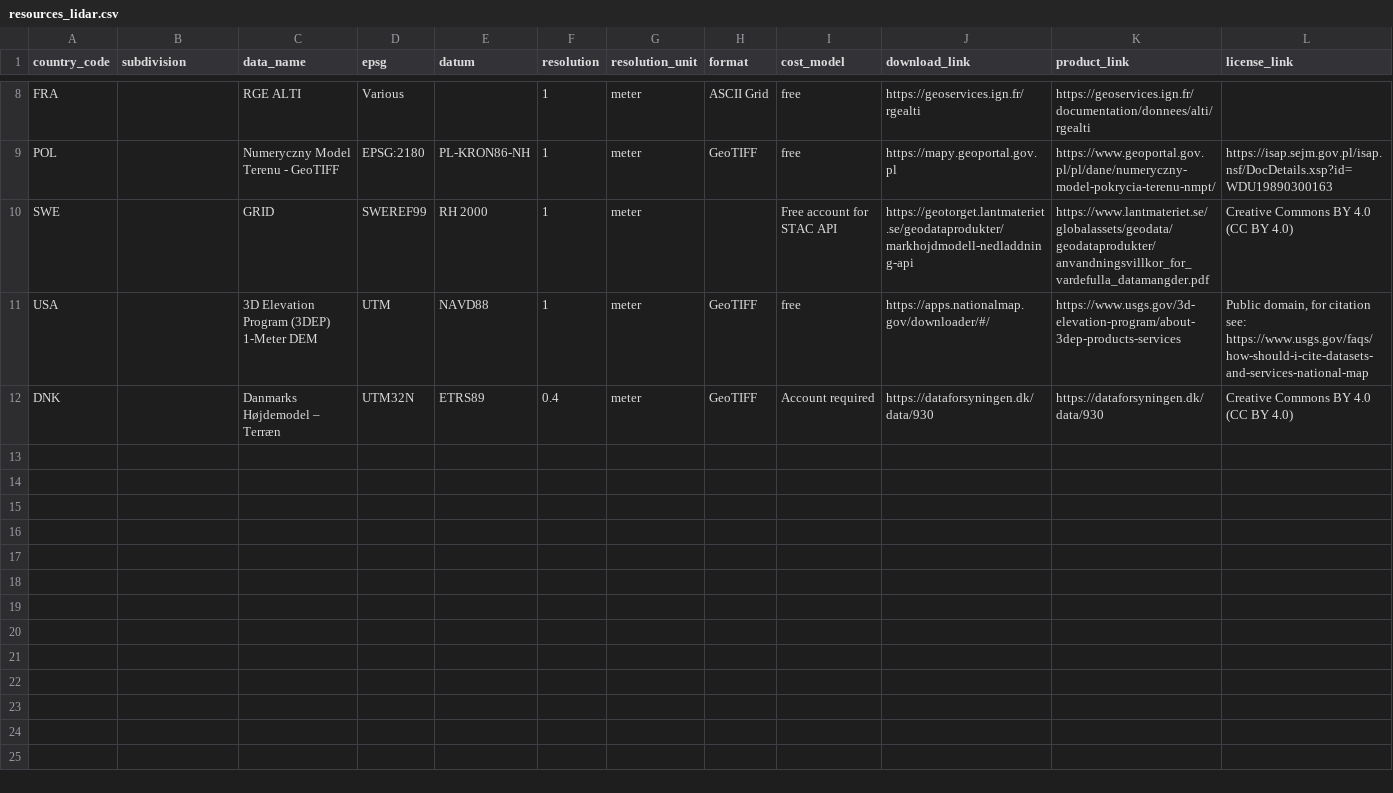
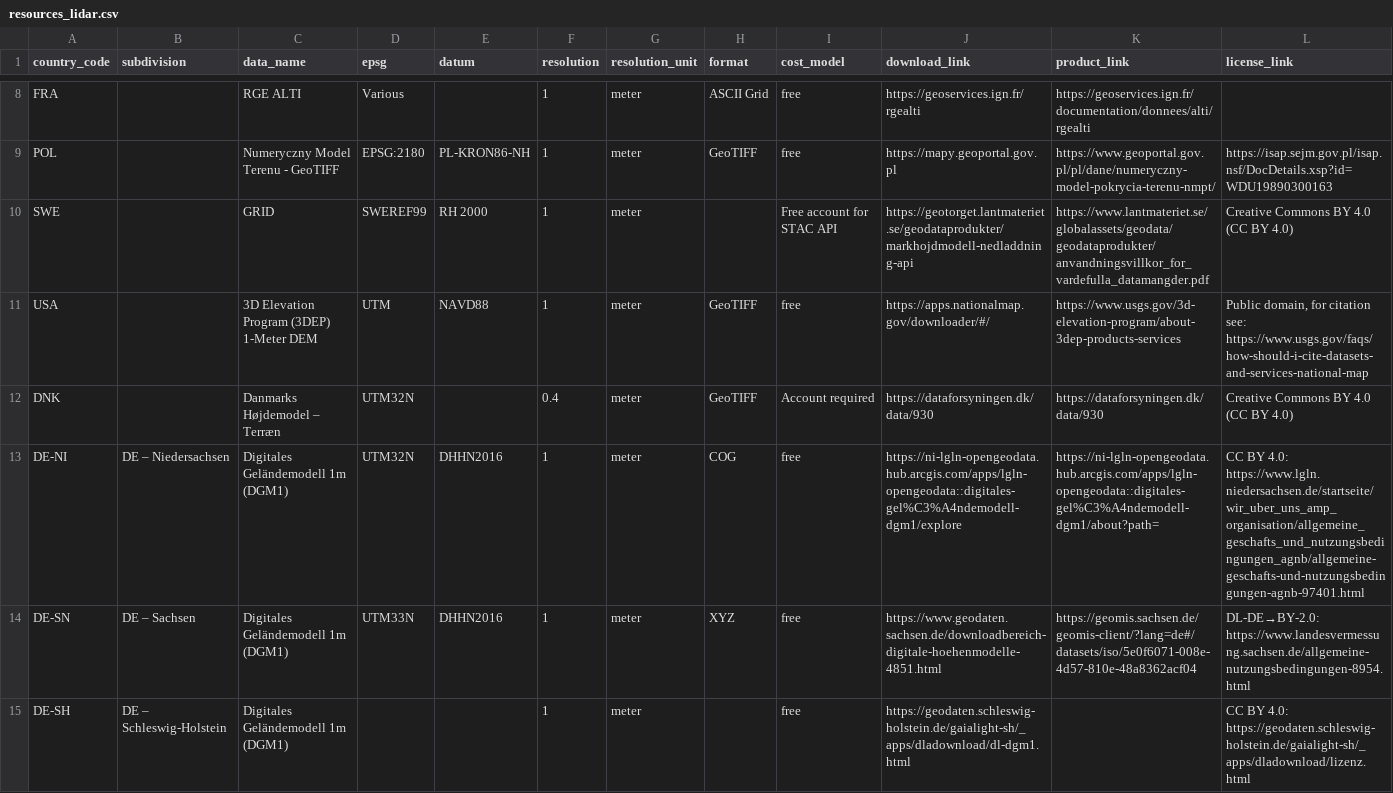
Before and after one commit to Xenotech81/dem-world.com, a CSV file: qgis/resources_lidar.csv, drawn as a sheet; only a part is shown, gaps mark what is left out; rows hold the shown columns only; the diff covers the shown part only; the diff names each change by its address in the sheet, - before the commit and + after, or states it on an @@ line.

Commit message:
Add first German northern states: Niedersachsen, Schleswig-Holstein, Mecklenburg-Vorpommern, Bremen, Hamburg, Sachsen

```diff
--- a/qgis/resources_lidar.csv
+++ b/qgis/resources_lidar.csv
-E12 (datum): ETRS89
+E12 (datum): (empty)
+row 13: DE-NI | DE – Niedersachsen | Digitales Geländemodell 1m (DGM1) | UTM32N | DHHN2016 | 1 | meter | COG | free | https://ni-lgln-opengeodata.hub.arcgis.com/apps/lgln-opengeodata::digitales-gel%C3%A4ndemodell-dgm1/explore | https://ni-lgln-opengeodata.hub.arcgis.com/apps/lgln-opengeodata::digitales-gel%C3%A4ndemodell-dgm1/about?path= | CC BY 4.0: https://www.lgln.niedersachsen.de/startseite/wir_uber_uns_amp_organisation/allgemeine_geschafts_und_nutzungsbedingungen_agnb/allgemeine-geschafts-und-nutzungsbedingungen-agnb-97401.html
+row 14: DE-SN | DE – Sachsen | Digitales Geländemodell 1m (DGM1) | UTM33N | DHHN2016 | 1 | meter | XYZ | free | https://www.geodaten.sachsen.de/downloadbereich-digitale-hoehenmodelle-4851.html | https://geomis.sachsen.de/geomis-client/?lang=de#/datasets/iso/5e0f6071-008e-4d57-810e-48a8362acf04 | DL-DE→BY-2.0: https://www.landesvermessung.sachsen.de/allgemeine-nutzungsbedingungen-8954.html
+row 15: DE-SH | DE – Schleswig-Holstein | Digitales Geländemodell 1m (DGM1) |  |  | 1 | meter |  | free | https://geodaten.schleswig-holstein.de/gaialight-sh/_apps/dladownload/dl-dgm1.html |  | CC BY 4.0: https://geodaten.schleswig-holstein.de/gaialight-sh/_apps/dladownload/lizenz.html
```
Also changed, not shown: 3 added rows and 6 edited cells elsewhere in this file, 3 other files.
